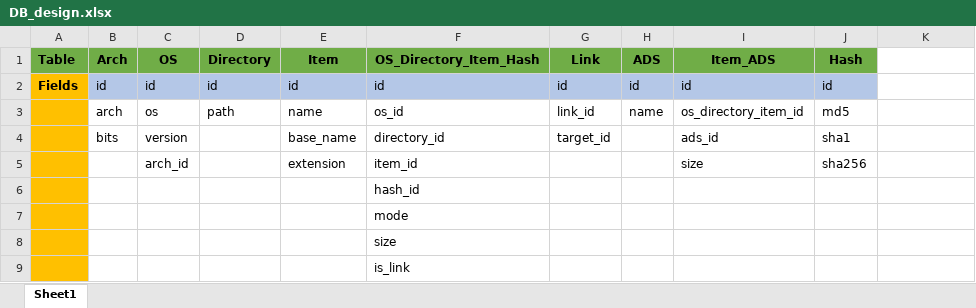
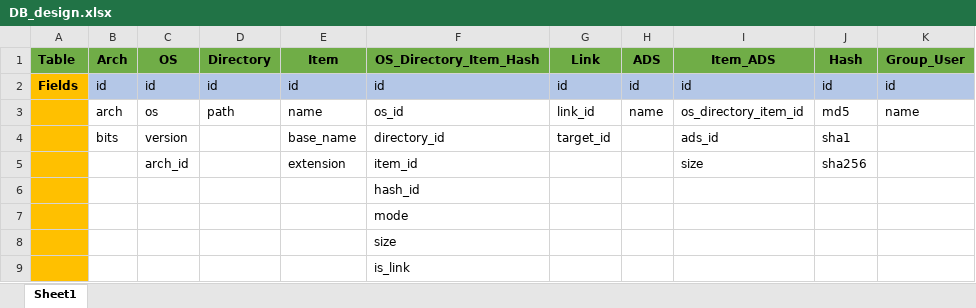
Before and after one commit to theflakes/OS-defaults_research, an Excel workbook: DB_design.xlsx, sheet Sheet1, drawn as a sheet; only a part is shown; values as stored, in another font and other column widths than the file's, no borders; the diff names each change by its address in the sheet, - before the commit and + after, or states it on an @@ line.

Commit message:
Added group and user metadata; windows is hacked in that I can't tell if thw owner is a group or user yet

```diff
--- a/DB_design.xlsx (sheet Sheet1)
+++ b/DB_design.xlsx (sheet Sheet1)
-K1: (empty)
+K1: Group_User
-K1 fill: none
+K1 fill: #70AD47
-K2 (Group_User): (empty)
+K2 (Group_User): id
-K2 fill: none
+K2 fill: #B4C7E7
-K3 (Group_User): (empty)
+K3 (Group_User): name
```
Also changed, not shown: 3 other files.
